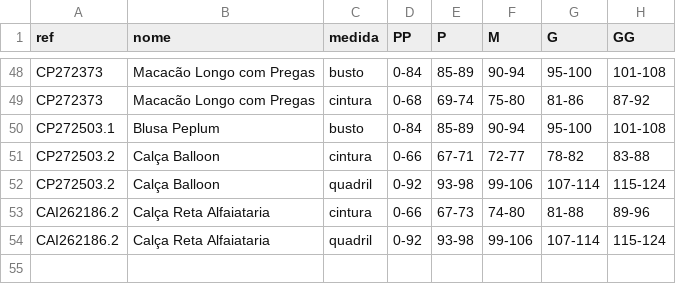
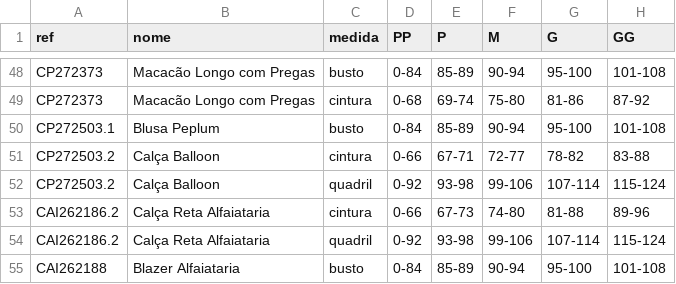
Before and after one commit to joaobressann-lab/medidas-carlota, a CSV file: medidas.csv, drawn as a sheet; only a part is shown, gaps mark what is left out; the diff names each change by its address in the sheet, - before the commit and + after, or states it on an @@ line.

Commit message:
Add CAI262188

```diff
--- a/medidas.csv
+++ b/medidas.csv
+row 55: CAI262188 | Blazer Alfaiataria | busto | 0-84 | 85-89 | 90-94 | 95-100 | 101-108
```
